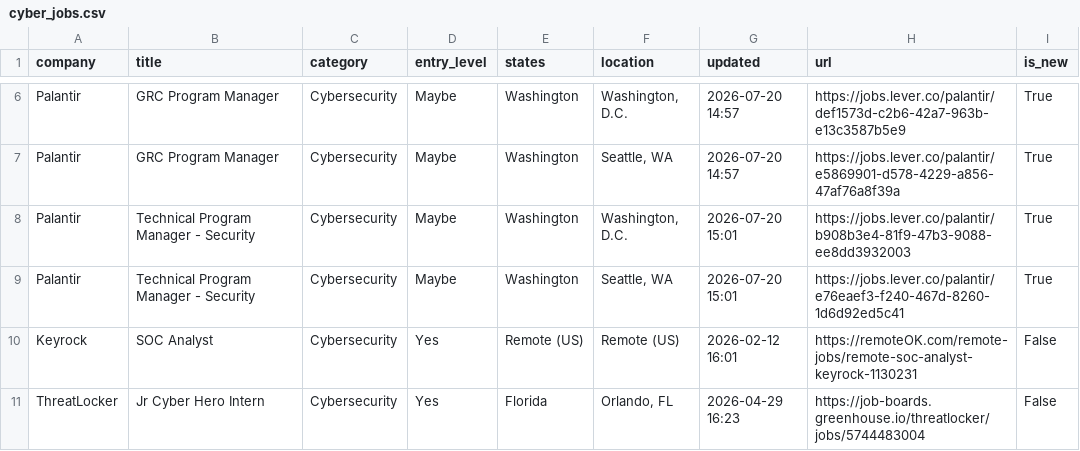
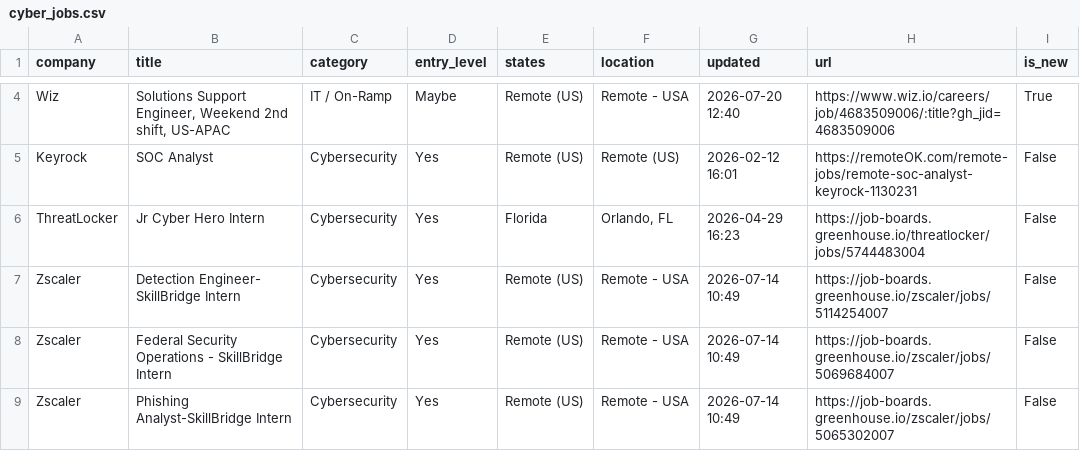
Before and after one commit to bikloz50/cybersecurity-job-tracker, a CSV file: cyber_jobs.csv, drawn as a sheet; only a part is shown, gaps mark what is left out; the shorter side is filled out with more unchanged rows; removed rows and columns are numbered as before the commit, all else as after; the diff covers the shown part only; the diff names each change by its address in the sheet, - before the commit and + after, or states it on an @@ line.

```diff
--- a/cyber_jobs.csv
+++ b/cyber_jobs.csv
-row 6: Palantir | GRC Program Manager | Cybersecurity | Maybe | Washington | Washington, D.C. | 2026-07-20 14:57 | https://jobs.lever.co/palantir/def1573d-c2b6-42a7-963b-e13c3587b5e9 | True
-row 7: Palantir | GRC Program Manager | Cybersecurity | Maybe | Washington | Seattle, WA | 2026-07-20 14:57 | https://jobs.lever.co/palantir/e5869901-d578-4229-a856-47af76a8f39a | True
-row 8: Palantir | Technical Program Manager - Security | Cybersecurity | Maybe | Washington | Washington, D.C. | 2026-07-20 15:01 | https://jobs.lever.co/palantir/b908b3e4-81f9-47b3-9088-ee8dd3932003 | True
-row 9: Palantir | Technical Program Manager - Security | Cybersecurity | Maybe | Washington | Seattle, WA | 2026-07-20 15:01 | https://jobs.lever.co/palantir/e76eaef3-f240-467d-8260-1d6d92ed5c41 | True
+row 4: Wiz | Solutions Support Engineer, Weekend 2nd shift, US-APAC | IT / On-Ramp | Maybe | Remote (US) | Remote - USA | 2026-07-20 12:40 | https://www.wiz.io/careers/job/4683509006/:title?gh_jid=4683509006 | True
```
Also changed, not shown: 9 added rows, 4 removed rows and 12 edited cells elsewhere in this file, 3 other files.
